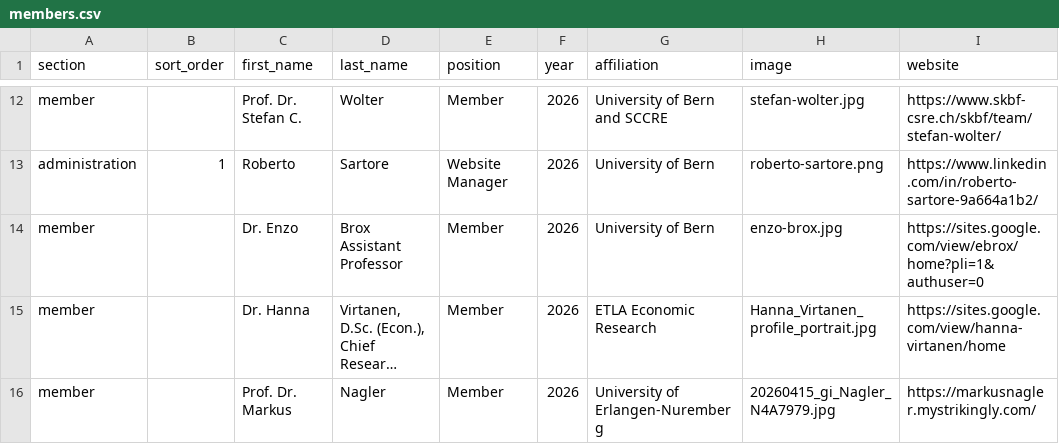
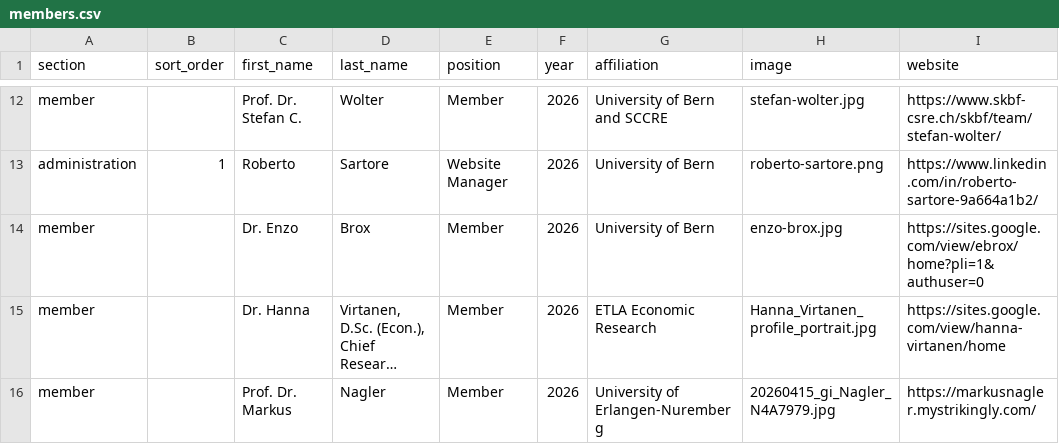
Before and after one commit to everglobalnetwork/network-ever.github.io, a CSV file: data/members.csv, drawn as a sheet; only a part is shown, gaps mark what is left out; long unchanged cells end in …; the diff names each change by its address in the sheet, - before the commit and + after, or states it on an @@ line.

Commit message:
Update members.csv

```diff
--- a/data/members.csv
+++ b/data/members.csv
-D14 (last_name): Brox Assistant Professor
+D14 (last_name): Brox
```
